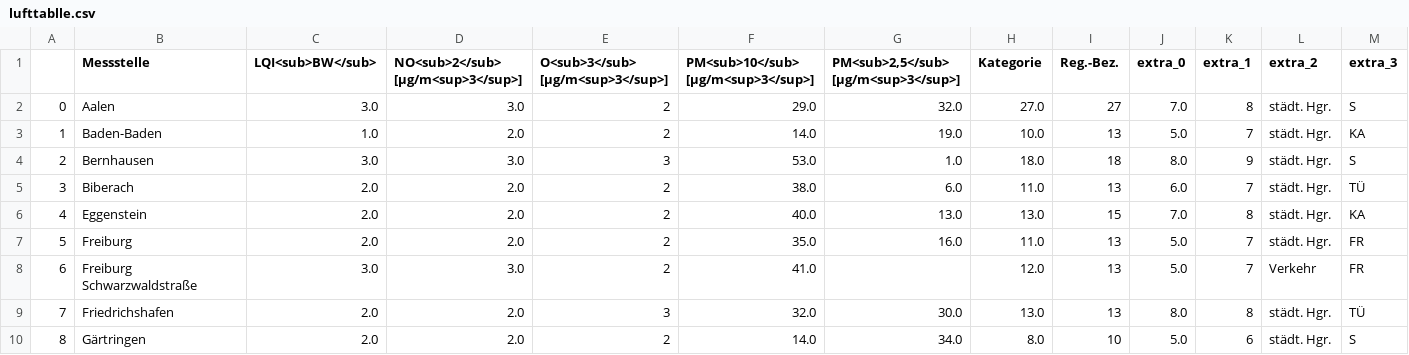
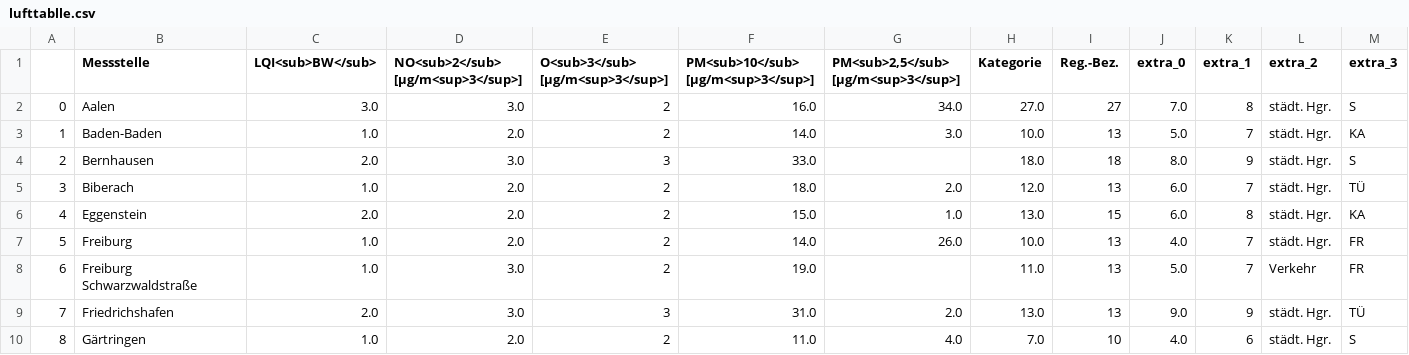
Before and after one commit to Sprossenboxer/feinstaub_bw, a CSV file: lufttablle.csv, drawn as a sheet; only a part is shown; the diff covers the shown part only.

```diff
--- a/lufttablle.csv
+++ b/lufttablle.csv
@@ -1,10 +1,10 @@
 ,Messstelle,LQI<sub>BW</sub>,NO<sub>2</sub> [µg/m<sup>3</sup>],O<sub>3</sub> [µg/m<sup>3</sup>],PM<sub>10</sub> [µg/m<sup>3</sup>],"PM<sub>2,5</sub> [µg/m<sup>3</sup>]",Kategorie,Reg.-Bez.,extra_0,extra_1,extra_2,extra_3
-0,Aalen,3.0,3.0,2,29.0,32.0,27.0,27,7.0,8,städt. Hgr.,S
-1,Baden-Baden,1.0,2.0,2,14.0,19.0,10.0,13,5.0,7,städt. Hgr.,KA
-2,Bernhausen,3.0,3.0,3,53.0,1.0,18.0,18,8.0,9,städt. Hgr.,S
-3,Biberach,2.0,2.0,2,38.0,6.0,11.0,13,6.0,7,städt. Hgr.,TÜ
-4,Eggenstein,2.0,2.0,2,40.0,13.0,13.0,15,7.0,8,städt. Hgr.,KA
-5,Freiburg,2.0,2.0,2,35.0,16.0,11.0,13,5.0,7,städt. Hgr.,FR
-6,Freiburg Schwarzwaldstraße,3.0,3.0,2,41.0,,12.0,13,5.0,7,Verkehr,FR
-7,Friedrichshafen,2.0,2.0,3,32.0,30.0,13.0,13,8.0,8,städt. Hgr.,TÜ
-8,Gärtringen,2.0,2.0,2,14.0,34.0,8.0,10,5.0,6,städt. Hgr.,S
+0,Aalen,3.0,3.0,2,16.0,34.0,27.0,27,7.0,8,städt. Hgr.,S
+1,Baden-Baden,1.0,2.0,2,14.0,3.0,10.0,13,5.0,7,städt. Hgr.,KA
+2,Bernhausen,2.0,3.0,3,33.0,,18.0,18,8.0,9,städt. Hgr.,S
+3,Biberach,1.0,2.0,2,18.0,2.0,12.0,13,6.0,7,städt. Hgr.,TÜ
+4,Eggenstein,2.0,2.0,2,15.0,1.0,13.0,15,6.0,8,städt. Hgr.,KA
+5,Freiburg,1.0,2.0,2,14.0,26.0,10.0,13,4.0,7,städt. Hgr.,FR
+6,Freiburg Schwarzwaldstraße,1.0,3.0,2,19.0,,11.0,13,5.0,7,Verkehr,FR
+7,Friedrichshafen,2.0,3.0,3,31.0,2.0,13.0,13,9.0,9,städt. Hgr.,TÜ
+8,Gärtringen,1.0,2.0,2,11.0,4.0,7.0,10,4.0,6,städt. Hgr.,S
```
Also changed, not shown: 85 edited cells elsewhere in this file.
